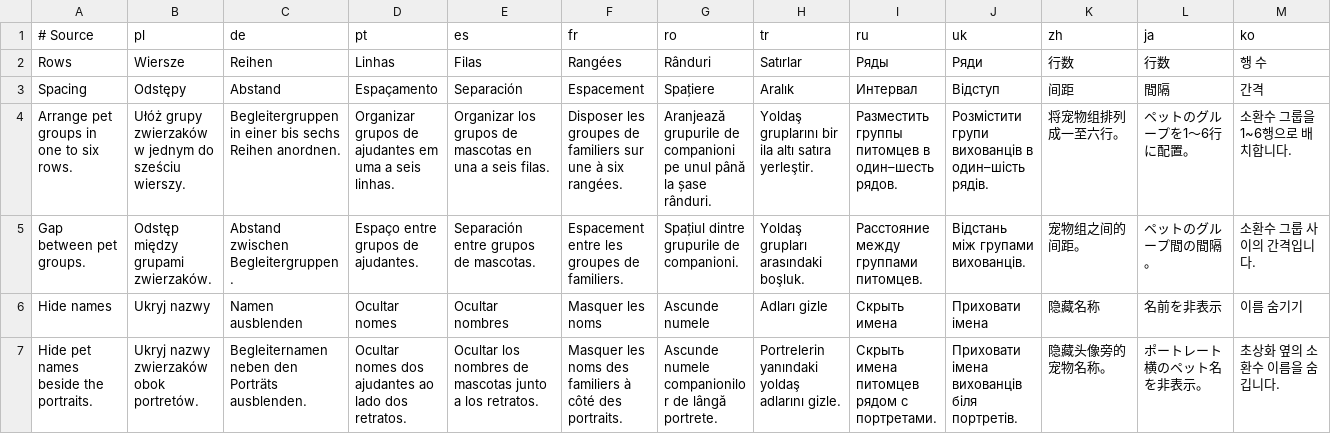
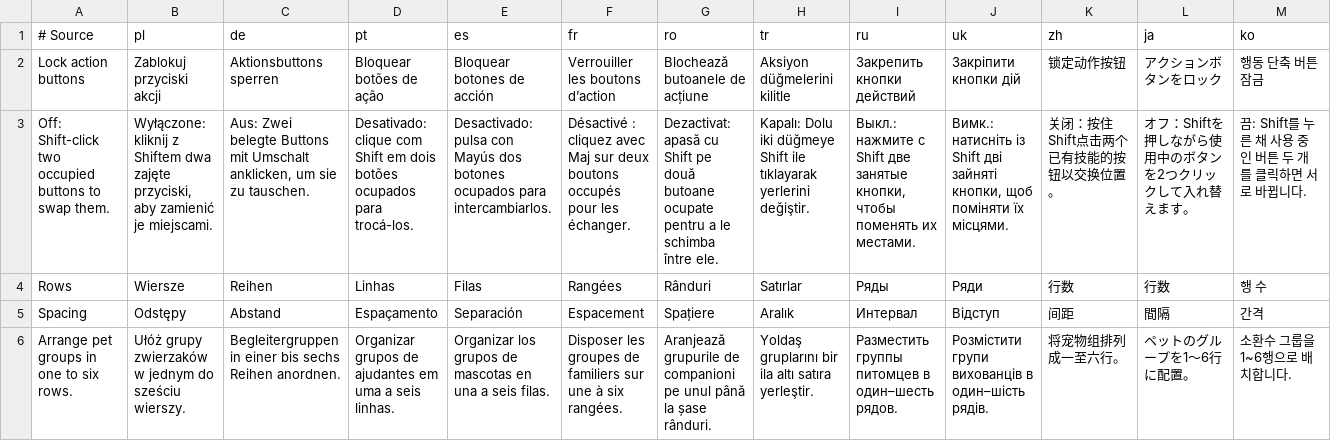
Before and after one commit to migwynkriid13/SurvivorsDragonUi, a TSV file: localization/ui.tsv, drawn as a sheet; only a part is shown; the shorter side is filled out with more unchanged rows; rows hold the shown columns only; the diff names each change by its address in the sheet, - before the commit and + after, or states it on an @@ line.

Commit message:
feature: add locked action button swaps

```diff
--- a/localization/ui.tsv
+++ b/localization/ui.tsv
+row 2: Lock action buttons | Zablokuj przyciski akcji | Aktionsbuttons sperren | Bloquear botões de ação | Bloquear botones de acción | Verrouiller les boutons d’action | Blochează butoanele de acțiune | Aksiyon düğmelerini kilitle | Закрепить кнопки действий | Закріпити кнопки дій | 锁定动作按钮 | アクションボタンをロック | 행동 단축 버튼 잠금
+row 3: Off: Shift-click two occupied buttons to swap them. | Wyłączone: kliknij z Shiftem dwa zajęte przyciski, aby zamienić je miejscami. | Aus: Zwei belegte Buttons mit Umschalt anklicken, um sie zu tauschen. | Desativado: clique com Shift em dois botões ocupados para trocá-los. | Desactivado: pulsa con Mayús dos botones ocupados para intercambiarlos. | Désactivé : cliquez avec Maj sur deux boutons occupés pour les échanger. | Dezactivat: apasă cu Shift pe două butoane ocupate pentru a le schimba între ele. | Kapalı: Dolu iki düğmeye Shift ile tıklayarak yerlerini değiştir. | Выкл.: нажмите с Shift две занятые кнопки, чтобы поменять их местами. | Вимк.: натисніть із Shift дві зайняті кнопки, щоб поміняти їх місцями. | 关闭：按住Shift点击两个已有技能的按钮以交换位置。 | オフ：Shiftを押しながら使用中のボタンを2つクリックして入れ替えます。 | 끔: Shift를 누른 채 사용 중인 버튼 두 개를 클릭하면 서로 바뀝니다.
```
Also changed, not shown: 7 other files.
